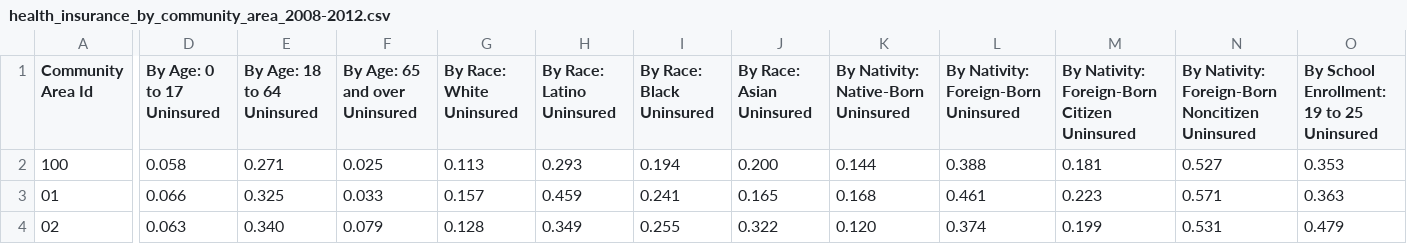
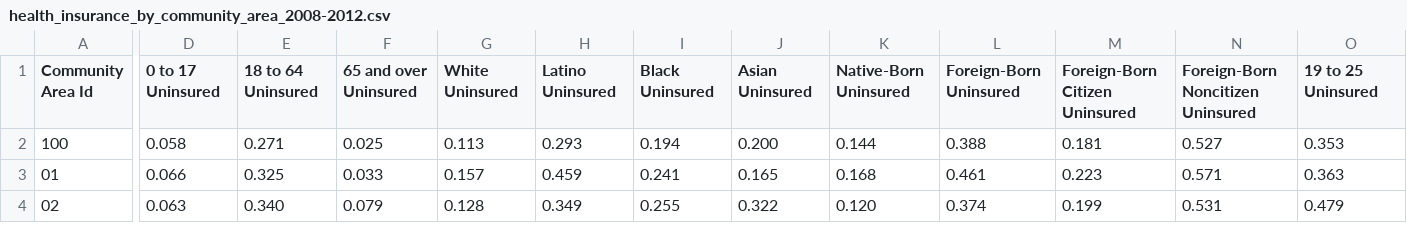
Before and after one commit to smartchicago/chicago-atlas, a CSV file: db/import/health_insurance_by_community_area_2008-2012.csv, drawn as a sheet; only a part is shown, gaps mark what is left out; the diff covers the shown part only; the diff names each change by its address in the sheet, - before the commit and + after, or states it on an @@ line.

Commit message:
updated category structure to handle breakouts of health insurance data by category, updated insurance import task

```diff
--- a/db/import/health_insurance_by_community_area_2008-2012.csv
+++ b/db/import/health_insurance_by_community_area_2008-2012.csv
-D1: By Age: 0 to 17 Uninsured
+D1: 0 to 17 Uninsured
-E1: By Age: 18 to 64 Uninsured
+E1: 18 to 64 Uninsured
-F1: By Age: 65 and over Uninsured
+F1: 65 and over Uninsured
-G1: By Race: White Uninsured
+G1: White Uninsured
-H1: By Race: Latino Uninsured
+H1: Latino Uninsured
-I1: By Race: Black Uninsured
+I1: Black Uninsured
-J1: By Race: Asian Uninsured
+J1: Asian Uninsured
-K1: By Nativity: Native-Born Uninsured
+K1: Native-Born Uninsured
-L1: By Nativity: Foreign-Born Uninsured
+L1: Foreign-Born Uninsured
-M1: By Nativity: Foreign-Born Citizen Uninsured
+M1: Foreign-Born Citizen Uninsured
-N1: By Nativity: Foreign-Born Noncitizen Uninsured
+N1: Foreign-Born Noncitizen Uninsured
-O1: By School Enrollment: 19 to 25 Uninsured
+O1: 19 to 25 Uninsured
```
Also changed, not shown: 6 edited cells elsewhere in this file, 5 other files.
